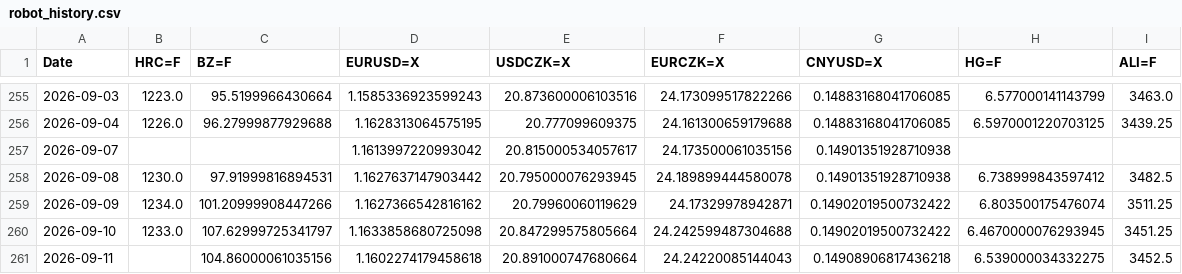
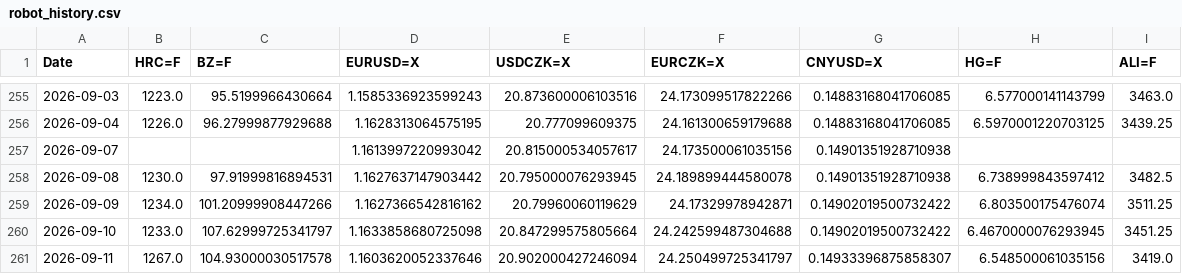
Before and after one commit to Glock17G5/nakupni-dashboard, a CSV file: robot_history.csv, drawn as a sheet; only a part is shown, gaps mark what is left out.

```diff
--- a/robot_history.csv
+++ b/robot_history.csv
@@ -260,2 +260,2 @@ Date,HRC=F,BZ=F,EURUSD=X,USDCZK=X,EURCZK=X,CNYUSD=X,HG=F,ALI=F
 2026-09-10,1233.0,107.62999725341797,1.1633858680725098,20.847299575805664,24.242599487304688,0.14902019500732422,6.4670000076293945,3451.25
-2026-09-11,,104.86000061035156,1.1602274179458618,20.891000747680664,24.24220085144043,0.14908906817436218,6.539000034332275,3452.5
+2026-09-11,1267.0,104.93000030517578,1.1603620052337646,20.902000427246094,24.250499725341797,0.14933396875858307,6.548500061035156,3419.0
```
Also changed, not shown: 1 other file.
